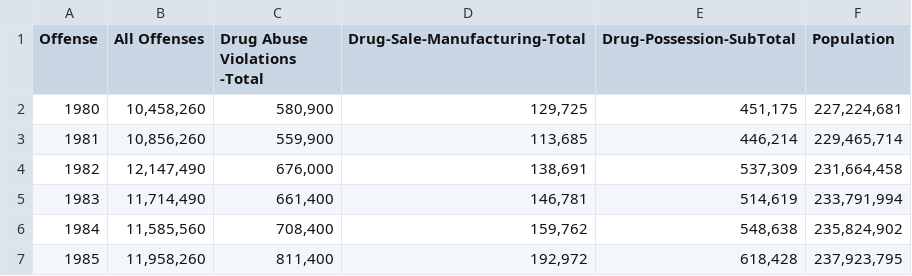
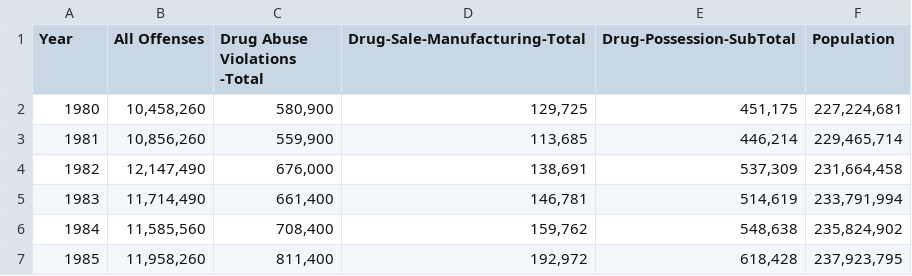
Before and after one commit to JackStoneDev/cs171-final-project, a CSV file: data/crime rates/All Races All Ages.csv, drawn as a sheet; only a part is shown.

Commit message:
Crime rates craph proto v1

```diff
--- a/data/crime rates/All Races All Ages.csv
+++ b/data/crime rates/All Races All Ages.csv
@@ -1,2 +1,2 @@
-Offense,All Offenses,Drug Abuse Violations -Total,Drug-Sale-Manufacturing-Total,Drug-Possession-SubTotal,Population
+Year,All Offenses,Drug Abuse Violations -Total,Drug-Sale-Manufacturing-Total,Drug-Possession-SubTotal,Population
 1980,"10,458,260","580,900","129,725","451,175","227,224,681"
```
Also changed, not shown: data/crime rates/All Races Juvies.csv, data/crime rates/Asian Adults.csv, 23 other files.
